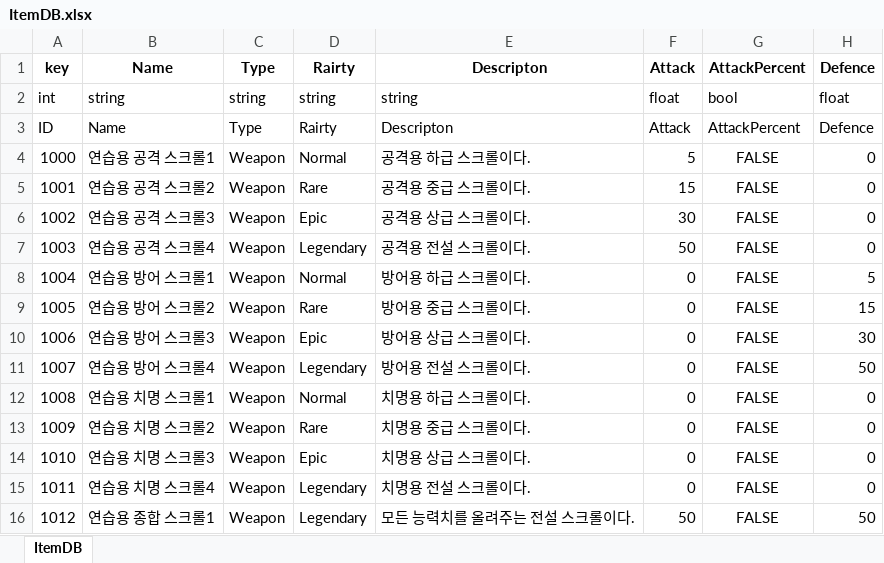
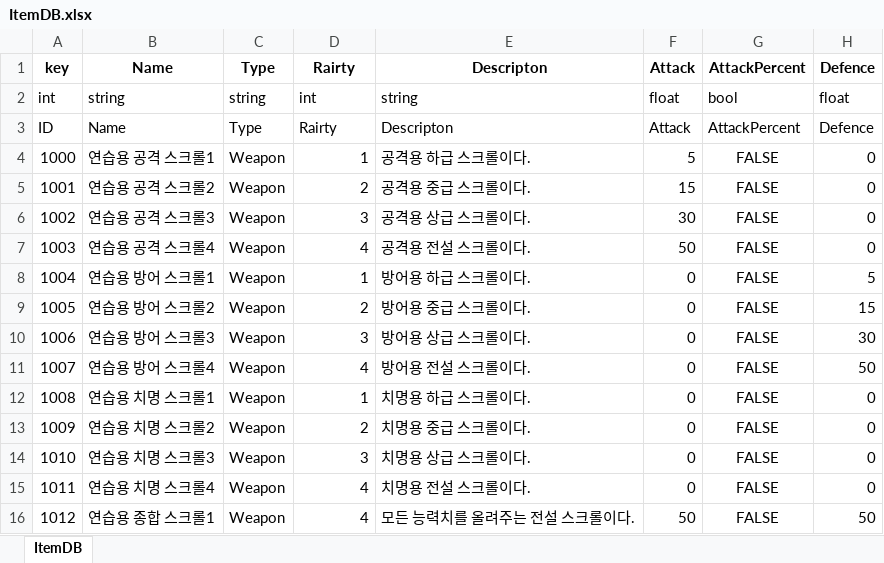
Before and after one commit to faces0312/IDLESOUL, an Excel workbook: Assets/Resources/ExcelDB/ItemDB.xlsx, sheet ItemDB, drawn as a sheet; only a part is shown; values as stored, in another font and other column widths than the file's, no borders; the diff names each change by its address in the sheet, - before the commit and + after, or states it on an @@ line.

```diff
--- a/Assets/Resources/ExcelDB/ItemDB.xlsx (sheet ItemDB)
+++ b/Assets/Resources/ExcelDB/ItemDB.xlsx (sheet ItemDB)
-D2: string
+D2: int
-D4: Normal
+D4: 1
-D5: Rare
+D5: 2
-D6: Epic
+D6: 3
-D7: Legendary
+D7: 4
-D8: Normal
+D8: 1
-D9: Rare
+D9: 2
-D10: Epic
+D10: 3
-D11: Legendary
+D11: 4
-D12: Normal
+D12: 1
-D13: Rare
+D13: 2
-D14: Epic
+D14: 3
-D15:D16: Legendary
+D15:D16: 4
```
Also changed, not shown: Assets/Resources/ExcelDB/AchieveDB.xlsx, 52 other files.
